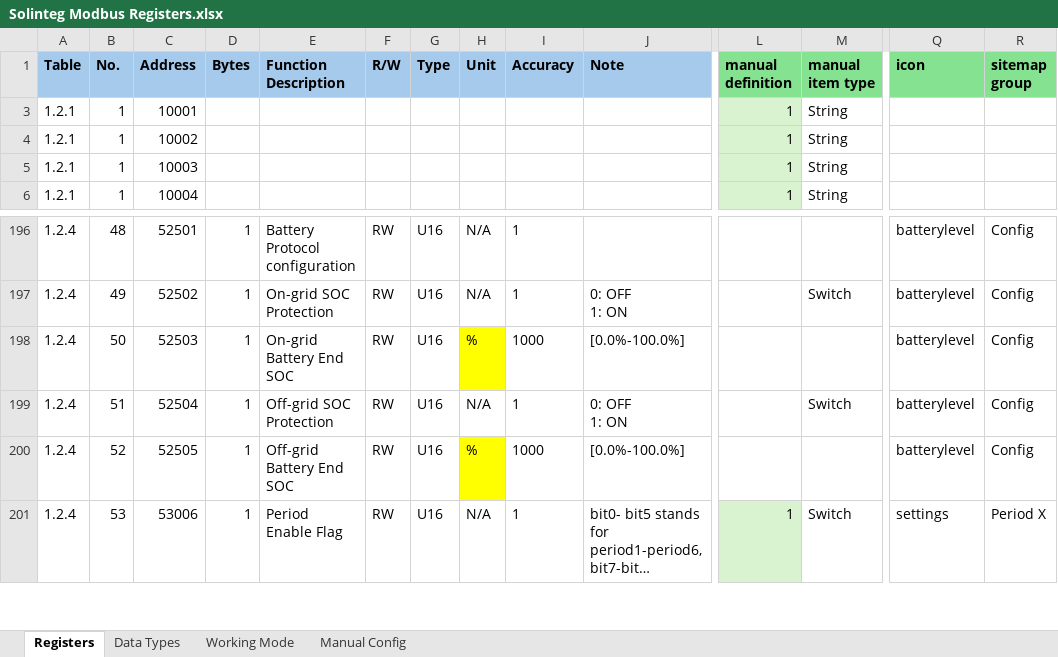
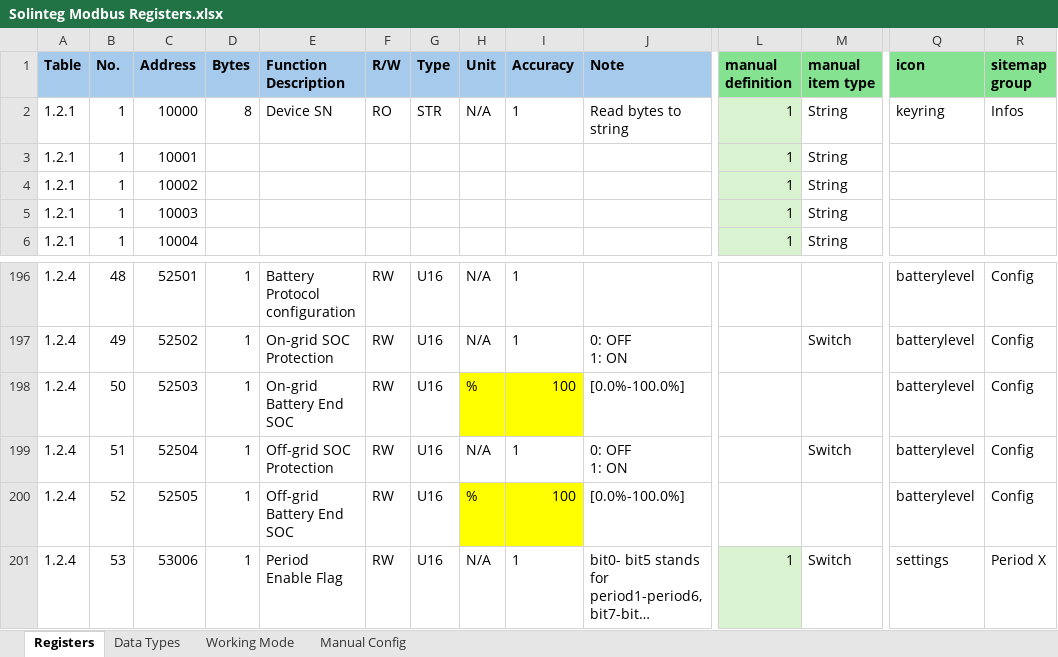
Before and after one commit to bern77/openhab-solinteg-config, an Excel workbook: Solinteg Modbus Registers.xlsx, sheet Registers, drawn as a sheet; only a part is shown, gaps mark what is left out; long unchanged cells end in …; values as stored, in another font and other column widths than the file's, no borders; conditional formats not drawn; rows hold the shown columns only; the diff covers the shown part only; the diff names each change by its address in the sheet, - before the commit and + after, or states it on an @@ line.

```diff
--- a/Solinteg Modbus Registers.xlsx (sheet Registers)
+++ b/Solinteg Modbus Registers.xlsx (sheet Registers)
@@ row 2 unhidden: 1.2.1 | 1 | 10000 | 8 | Device SN | RO | STR | N/A | 1 | Read bytes to string | 1 | String | keyring | Infos @@
-I198 (Accuracy): 1000
+I198 (Accuracy): 100
-I198 fill: none
+I198 fill: #FFFF00
-I200 (Accuracy): 1000
+I200 (Accuracy): 100
-I200 fill: none
+I200 fill: #FFFF00
```
Also changed, not shown: 123 hidden or unhidden rows, 2 edited cells and cell formats elsewhere in this sheet, 3 other files.
